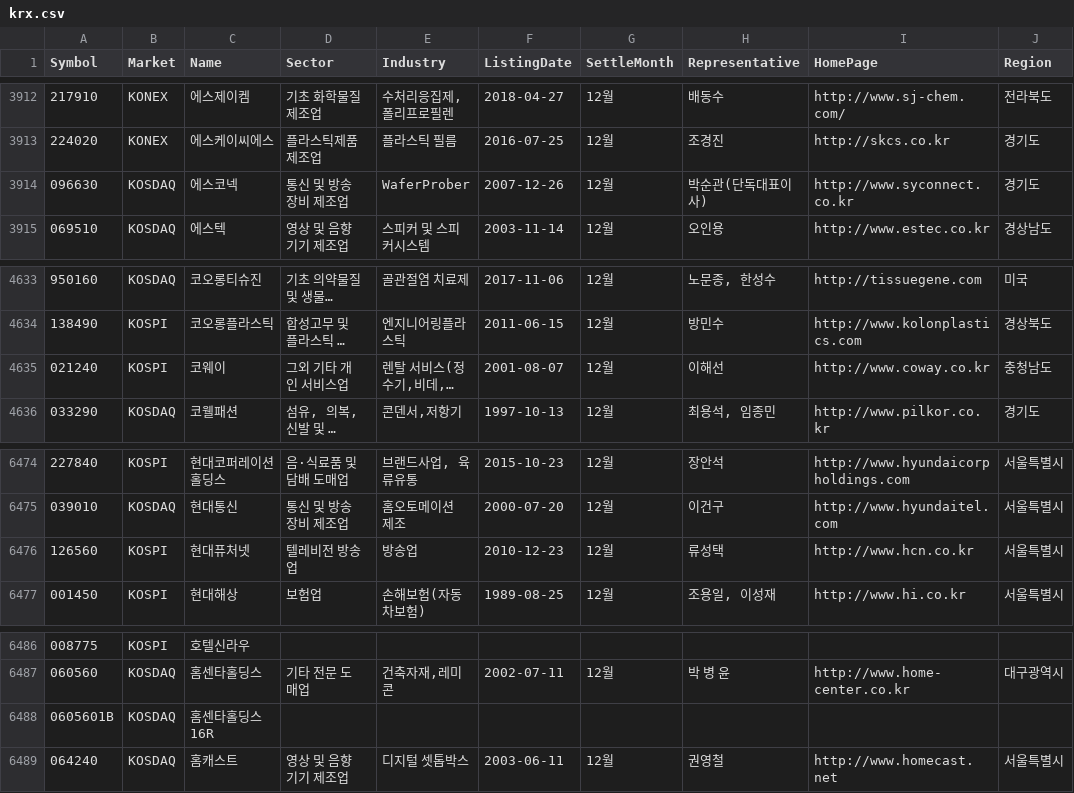
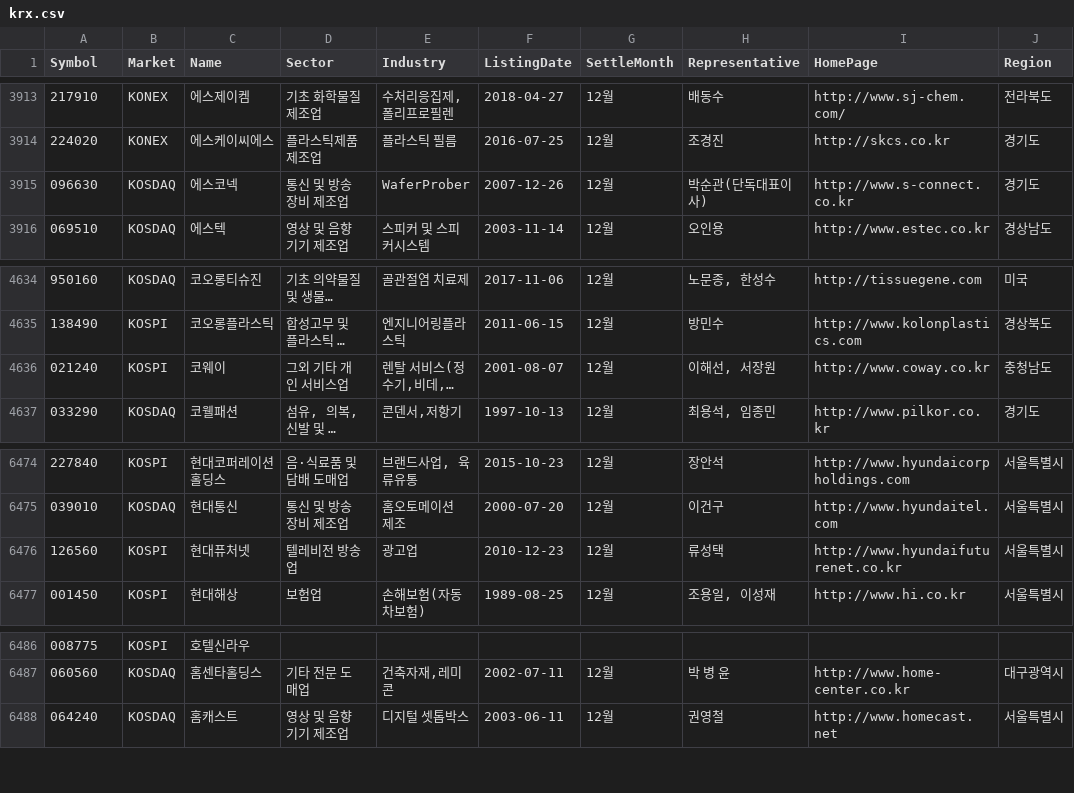
Before and after one commit to kimjinhyuk/LBD, a CSV file: data_science/analysis_krx/krx.csv, drawn as a sheet; only a part is shown, gaps mark what is left out; long unchanged cells end in …; removed rows and columns are numbered as before the commit, all else as after; the diff covers the shown part only; the diff names each change by its address in the sheet, - before the commit and + after, or states it on an @@ line.

```diff
--- a/data_science/analysis_krx/krx.csv
+++ b/data_science/analysis_krx/krx.csv
-I3915 (HomePage): http://www.syconnect.co.kr
+I3915 (HomePage): http://www.s-connect.co.kr
-H4636 (Representative): 이해선
+H4636 (Representative): 이해선, 서장원
-E6476 (Industry): 방송업
+E6476 (Industry): 광고업
-I6476 (HomePage): http://www.hcn.co.kr
+I6476 (HomePage): http://www.hyundaifuturenet.co.kr
-row 6488: 0605601B | KOSDAQ | 홈센타홀딩스 16R
```
Also changed, not shown: 2 added rows, 2 removed rows and 3 edited cells elsewhere in this file, 1 other file.
